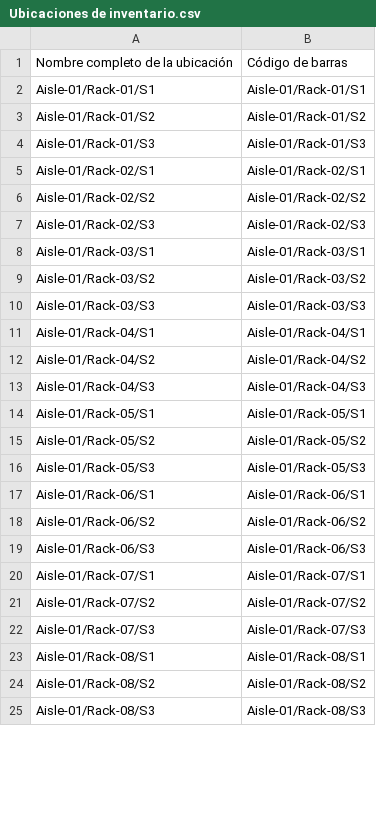
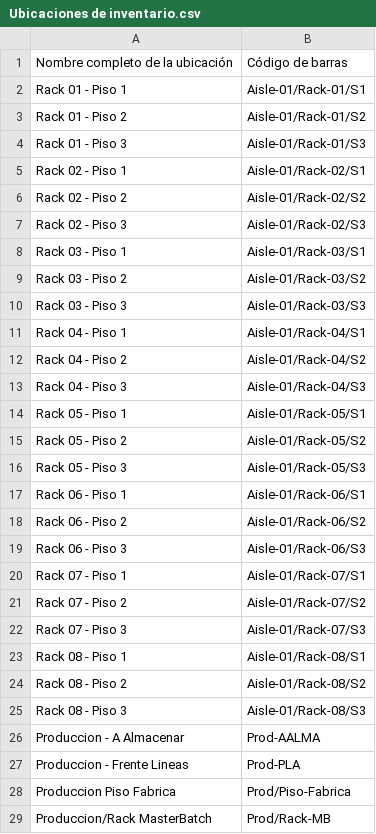
Before and after one commit to ropu/zpl-qr-generator, a CSV file: Ubicaciones de inventario.csv, drawn as a sheet; only a part is shown; the diff covers the shown part only.

```diff
--- a/Ubicaciones de inventario.csv
+++ b/Ubicaciones de inventario.csv
@@ -1,25 +1,29 @@
 Nombre completo de la ubicación;Código de barras
-Aisle-01/Rack-01/S1;Aisle-01/Rack-01/S1
-Aisle-01/Rack-01/S2;Aisle-01/Rack-01/S2
-Aisle-01/Rack-01/S3;Aisle-01/Rack-01/S3
-Aisle-01/Rack-02/S1;Aisle-01/Rack-02/S1
-Aisle-01/Rack-02/S2;Aisle-01/Rack-02/S2
-Aisle-01/Rack-02/S3;Aisle-01/Rack-02/S3
-Aisle-01/Rack-03/S1;Aisle-01/Rack-03/S1
-Aisle-01/Rack-03/S2;Aisle-01/Rack-03/S2
-Aisle-01/Rack-03/S3;Aisle-01/Rack-03/S3
-Aisle-01/Rack-04/S1;Aisle-01/Rack-04/S1
-Aisle-01/Rack-04/S2;Aisle-01/Rack-04/S2
-Aisle-01/Rack-04/S3;Aisle-01/Rack-04/S3
-Aisle-01/Rack-05/S1;Aisle-01/Rack-05/S1
-Aisle-01/Rack-05/S2;Aisle-01/Rack-05/S2
-Aisle-01/Rack-05/S3;Aisle-01/Rack-05/S3
-Aisle-01/Rack-06/S1;Aisle-01/Rack-06/S1
-Aisle-01/Rack-06/S2;Aisle-01/Rack-06/S2
-Aisle-01/Rack-06/S3;Aisle-01/Rack-06/S3
-Aisle-01/Rack-07/S1;Aisle-01/Rack-07/S1
-Aisle-01/Rack-07/S2;Aisle-01/Rack-07/S2
-Aisle-01/Rack-07/S3;Aisle-01/Rack-07/S3
-Aisle-01/Rack-08/S1;Aisle-01/Rack-08/S1
-Aisle-01/Rack-08/S2;Aisle-01/Rack-08/S2
-Aisle-01/Rack-08/S3;Aisle-01/Rack-08/S3
+Rack 01 - Piso 1;Aisle-01/Rack-01/S1
+Rack 01 - Piso 2;Aisle-01/Rack-01/S2
+Rack 01 - Piso 3;Aisle-01/Rack-01/S3
+Rack 02 - Piso 1;Aisle-01/Rack-02/S1
+Rack 02 - Piso 2;Aisle-01/Rack-02/S2
+Rack 02 - Piso 3;Aisle-01/Rack-02/S3
+Rack 03 - Piso 1;Aisle-01/Rack-03/S1
+Rack 03 - Piso 2;Aisle-01/Rack-03/S2
+Rack 03 - Piso 3;Aisle-01/Rack-03/S3
+Rack 04 - Piso 1;Aisle-01/Rack-04/S1
+Rack 04 - Piso 2;Aisle-01/Rack-04/S2
+Rack 04 - Piso 3;Aisle-01/Rack-04/S3
+Rack 05 - Piso 1;Aisle-01/Rack-05/S1
+Rack 05 - Piso 2;Aisle-01/Rack-05/S2
+Rack 05 - Piso 3;Aisle-01/Rack-05/S3
+Rack 06 - Piso 1;Aisle-01/Rack-06/S1
+Rack 06 - Piso 2;Aisle-01/Rack-06/S2
+Rack 06 - Piso 3;Aisle-01/Rack-06/S3
+Rack 07 - Piso 1;Aisle-01/Rack-07/S1
+Rack 07 - Piso 2;Aisle-01/Rack-07/S2
+Rack 07 - Piso 3;Aisle-01/Rack-07/S3
+Rack 08 - Piso 1;Aisle-01/Rack-08/S1
+Rack 08 - Piso 2;Aisle-01/Rack-08/S2
+Rack 08 - Piso 3;Aisle-01/Rack-08/S3
+Produccion - A Almacenar;Prod-AALMA
+Produccion - Frente Lineas;Prod-PLA
+Produccion Piso Fabrica;Prod/Piso-Fabrica
+Produccion/Rack MasterBatch;Prod/Rack-MB
```
Also changed, not shown: 12 added rows and 3 edited cells elsewhere in this file, 2 other files.
